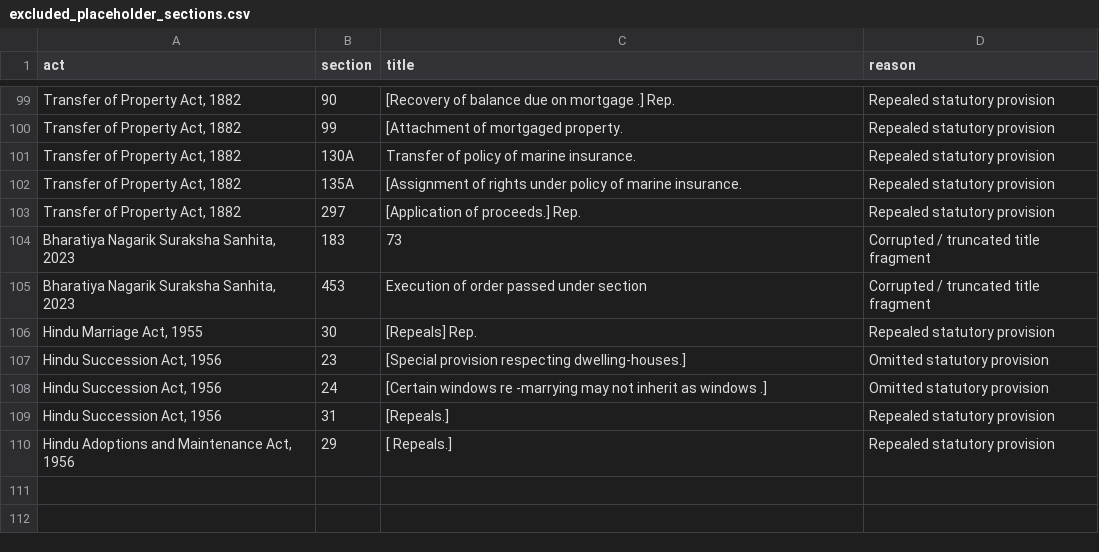
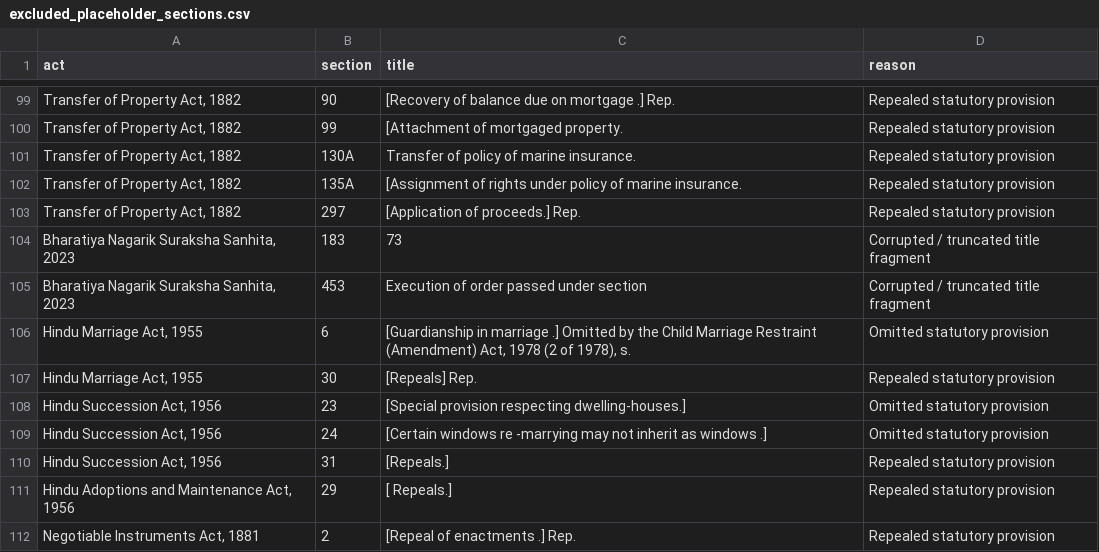
Before and after one commit to jayanikapilesh/NyaayaSearch-Capstone, a CSV file: data/excluded_placeholder_sections.csv, drawn as a sheet; only a part is shown, gaps mark what is left out.

Commit message:
Exclude 2 placeholder sections from new Acts

```diff
--- a/data/excluded_placeholder_sections.csv
+++ b/data/excluded_placeholder_sections.csv
@@ -105,2 +105,3 @@ act,section,title,reason
 "Bharatiya Nagarik Suraksha Sanhita, 2023",453,Execution of order passed under section,Corrupted / truncated title fragment
+"Hindu Marriage Act, 1955",6,"[Guardianship in marriage .] Omitted by the Child Marriage Restraint (Amendment) Act, 1978 (2 of 1978), s.",Omitted statutory provision
 "Hindu Marriage Act, 1955",30,[Repeals] Rep.,Repealed statutory provision
@@ -110 +111,2 @@ act,section,title,reason
 "Hindu Adoptions and Maintenance Act, 1956",29,[ Repeals.],Repealed statutory provision
+"Negotiable Instruments Act, 1881",2,[Repeal of enactments .] Rep.,Repealed statutory provision
```
